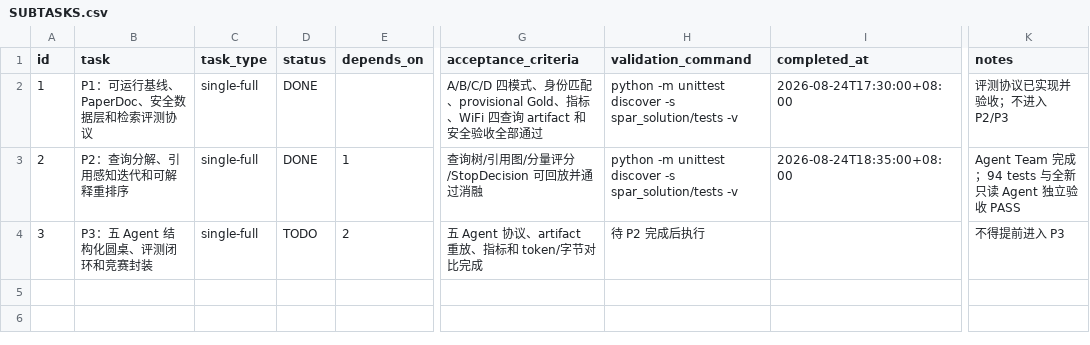
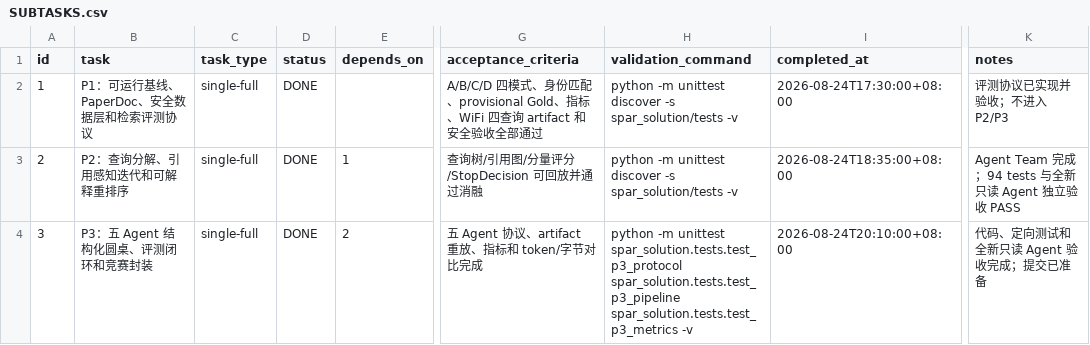
Before and after one commit to 19057141048lgd-cmyk/spar-solution, a CSV file: .codex-tasks/20260824-spar-integration/SUBTASKS.csv, drawn as a sheet; only a part is shown, gaps mark what is left out; the diff names each change by its address in the sheet, - before the commit and + after, or states it on an @@ line.

```diff
--- a/.codex-tasks/20260824-spar-integration/SUBTASKS.csv
+++ b/.codex-tasks/20260824-spar-integration/SUBTASKS.csv
-D4 (status): TODO
+D4 (status): DONE
-H4 (validation_command): 待 P2 完成后执行
+H4 (validation_command): python -m unittest spar_solution.tests.test_p3_protocol spar_solution.tests.test_p3_pipeline spar_solution.tests.test_p3_metrics -v
-I4 (completed_at): (empty)
+I4 (completed_at): 2026-08-24T20:10:00+08:00
-K4 (notes): 不得提前进入 P3
+K4 (notes): 代码、定向测试和全新只读 Agent 验收完成；提交已准备
```
Also changed, not shown: .codex-tasks/20260824-spar-integration/tasks/p2/TODO.csv, 26 other files.
